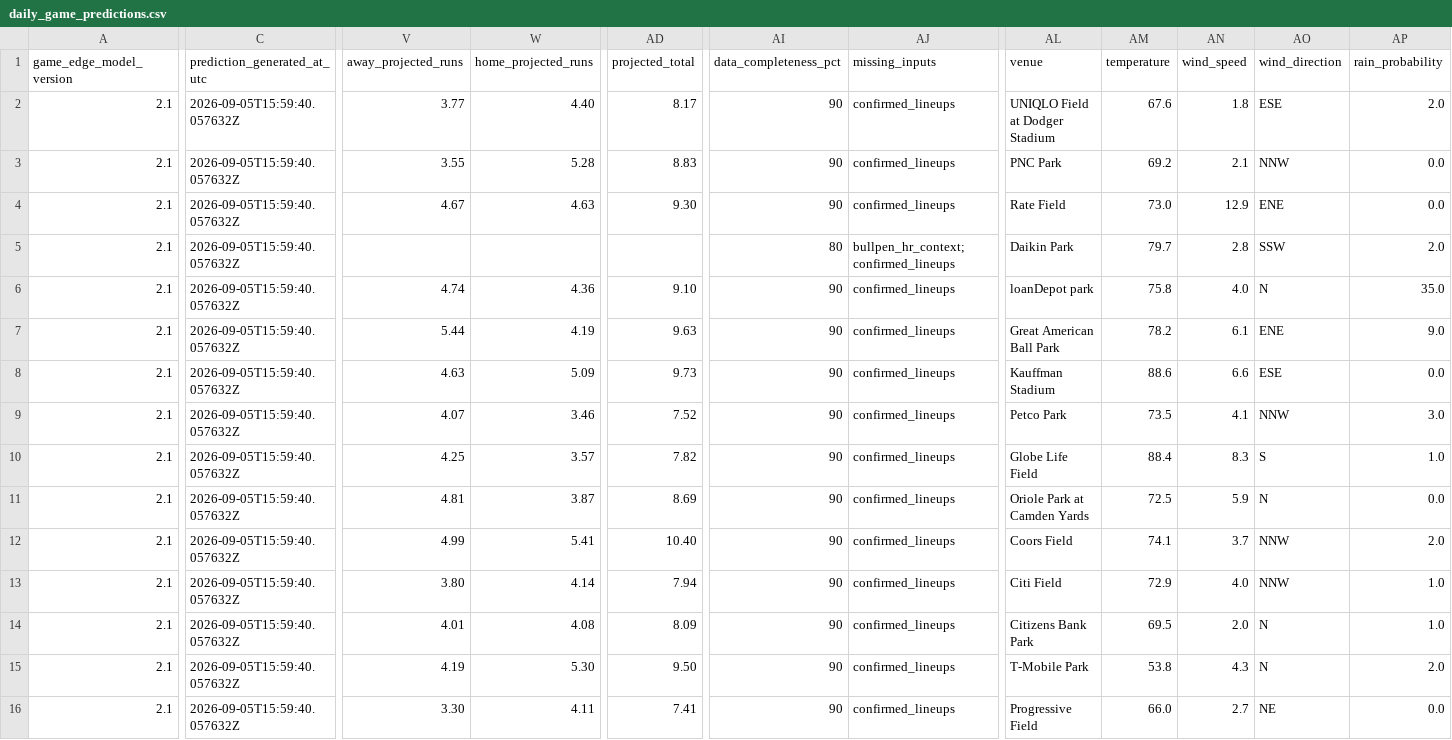
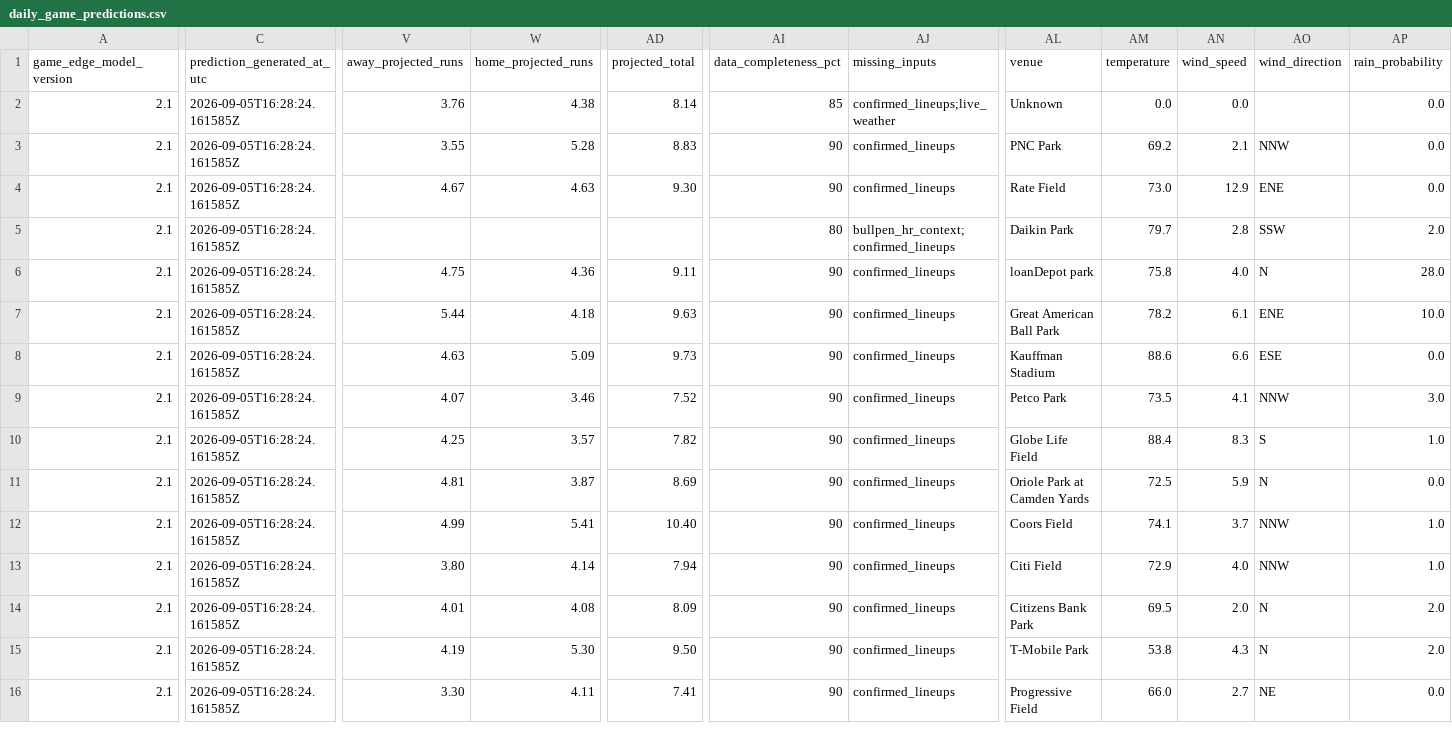
Before and after one commit to SSpeterson2b/launchpoint-hr, a CSV file: data/daily_game_predictions.csv, drawn as a sheet; only a part is shown, gaps mark what is left out; the diff names each change by its address in the sheet, - before the commit and + after, or states it on an @@ line.

Commit message:
Update public MLB Game Edge predictions

```diff
--- a/data/daily_game_predictions.csv
+++ b/data/daily_game_predictions.csv
-C2:C16 (prediction_generated_at_utc): 2026-09-05T15:59:40.057632Z
+C2:C16 (prediction_generated_at_utc): 2026-09-05T16:28:24.161585Z
-V2 (away_projected_runs): 3.77
+V2 (away_projected_runs): 3.76
-W2 (home_projected_runs): 4.40
+W2 (home_projected_runs): 4.38
-AD2 (projected_total): 8.17
+AD2 (projected_total): 8.14
-AI2 (data_completeness_pct): 90
+AI2 (data_completeness_pct): 85
-AJ2 (missing_inputs): confirmed_lineups
+AJ2 (missing_inputs): confirmed_lineups;live_weather
-AL2 (venue): UNIQLO Field at Dodger Stadium
+AL2 (venue): Unknown
-AM2 (temperature): 67.6
+AM2 (temperature): 0.0
-AN2 (wind_speed): 1.8
+AN2 (wind_speed): 0.0
-AO2 (wind_direction): ESE
+AO2 (wind_direction): (empty)
-AP2 (rain_probability): 2.0
+AP2 (rain_probability): 0.0
-V6 (away_projected_runs): 4.74
+V6 (away_projected_runs): 4.75
-AD6 (projected_total): 9.10
+AD6 (projected_total): 9.11
-AP6 (rain_probability): 35.0
+AP6 (rain_probability): 28.0
-W7 (home_projected_runs): 4.19
+W7 (home_projected_runs): 4.18
-AP7 (rain_probability): 9.0
+AP7 (rain_probability): 10.0
-AP12 (rain_probability): 2.0
+AP12 (rain_probability): 1.0
-AP14 (rain_probability): 1.0
+AP14 (rain_probability): 2.0
```
